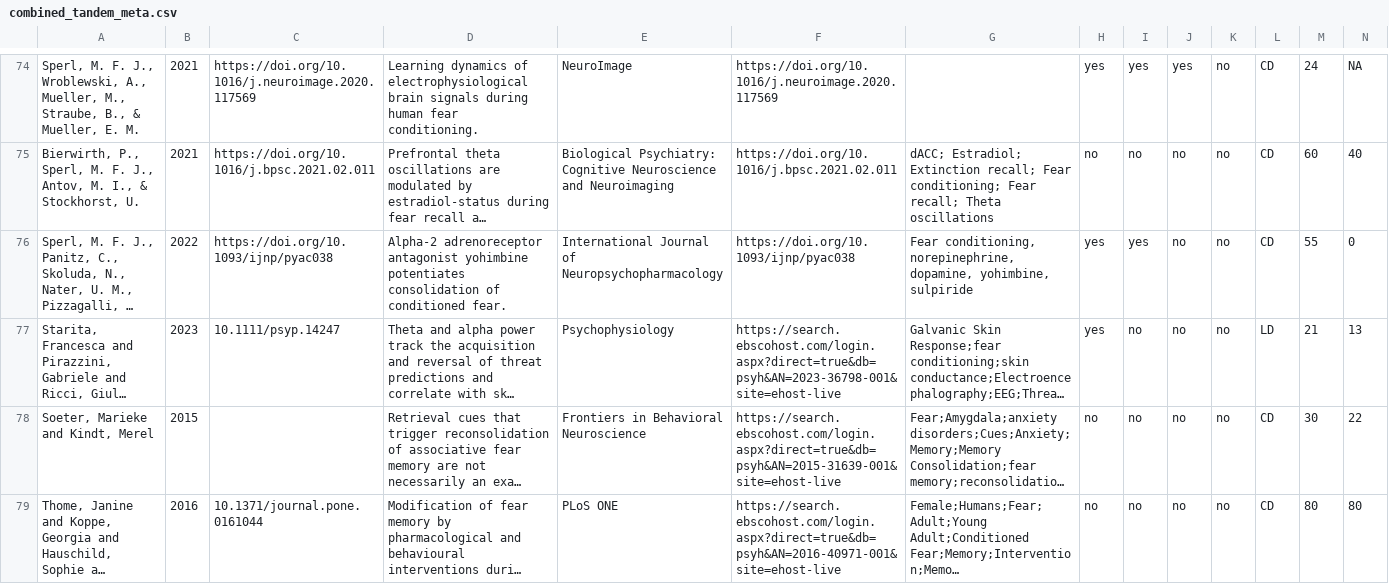
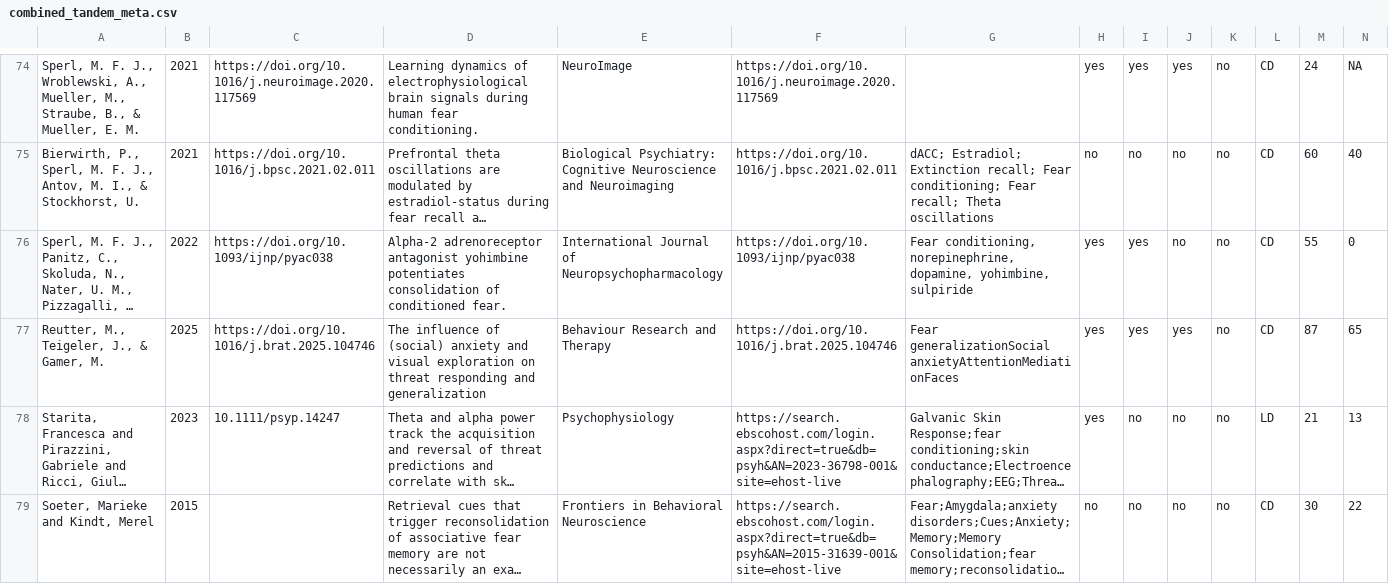
Before and after one commit to alkoppold/data_transformation, a CSV file: data/extraction/DT_extractedData_withoutQuality/combined_tandem_meta.csv, drawn as a sheet; only a part is shown, gaps mark what is left out; the shorter side is filled out with more unchanged rows; long unchanged cells end in …; rows hold the shown columns only; the diff names each change by its address in the sheet, - before the commit and + after, or states it on an @@ line.

Commit message:
data update

```diff
--- a/data/extraction/DT_extractedData_withoutQuality/combined_tandem_meta.csv
+++ b/data/extraction/DT_extractedData_withoutQuality/combined_tandem_meta.csv
+row 77: Reutter, M., Teigeler, J., & Gamer, M. | 2025 | https://doi.org/10.1016/j.brat.2025.104746 | The influence of (social) anxiety and visual exploration on threat responding and generalization | Behaviour Research and Therapy | https://doi.org/10.1016/j.brat.2025.104746 | Fear generalizationSocial anxietyAttentionMediationFaces | yes | yes | yes | no | CD | 87 | 65
```
Also changed, not shown: data/extraction/DT_extractedData_withoutQuality/tandem10_transformation_extraction_added_articles - manually_added.csv, 1 other file.
